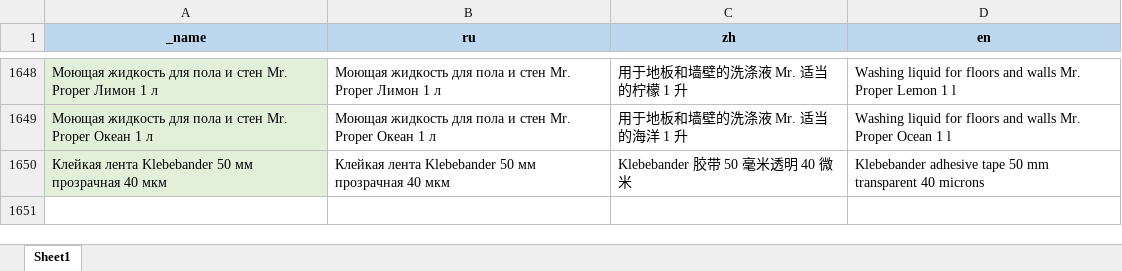
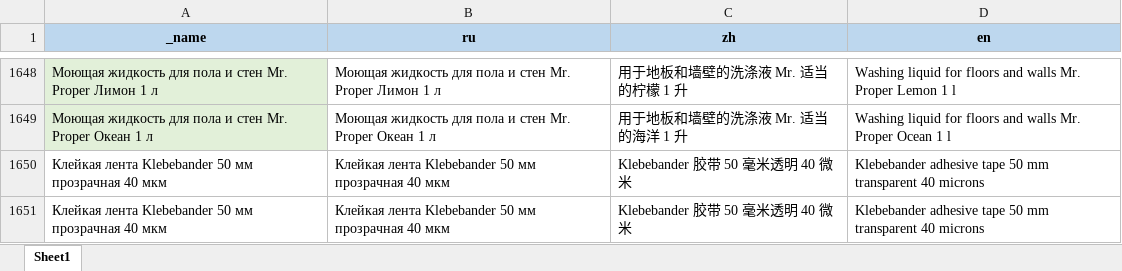
Before and after one commit to AlekseyMalakhov/bortik-project, an Excel workbook: server/translations_items.xlsx, sheet Sheet1, drawn as a sheet; only a part is shown, gaps mark what is left out; values as stored, in another font and other column widths than the file's, no borders; the diff names each change by its address in the sheet, - before the commit and + after, or states it on an @@ line.

```diff
--- a/server/translations_items.xlsx (sheet Sheet1)
+++ b/server/translations_items.xlsx (sheet Sheet1)
-A1650 fill: #E2F0D9
+A1650 fill: none
+row 1651: Клейкая лента Klebebander 50 мм прозрачная 40 мкм | Клейкая лента Klebebander 50 мм прозрачная 40 мкм | Klebebander 胶带 50 毫米透明 40 微米 | Klebebander adhesive tape 50 mm transparent 40 microns
```
Also changed, not shown: server/import.xlsx, 3 other files.
